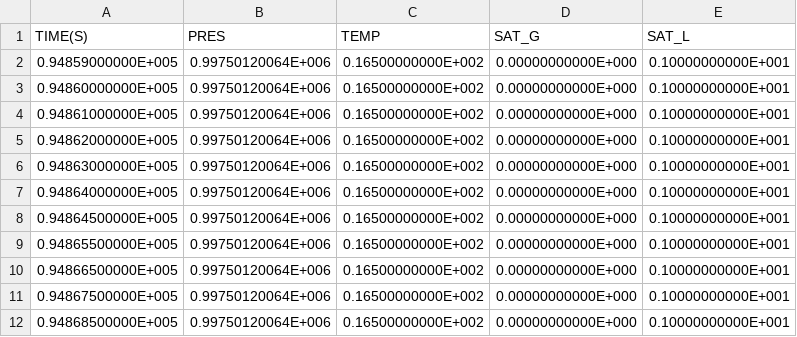
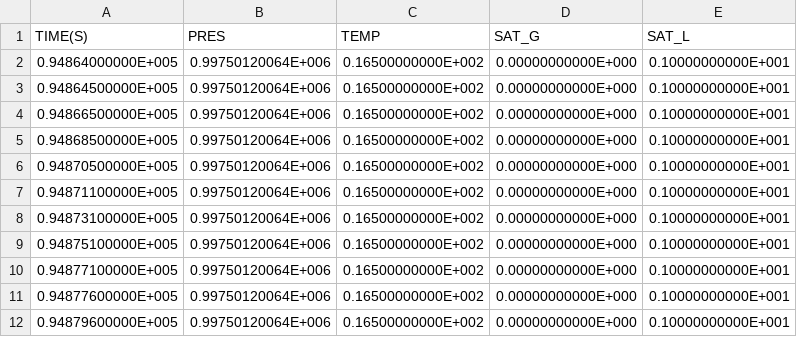
Before and after one commit to kiyoomogi/FS-C, a CSV file: coupled_model/3_THM/FOFT_A1156.csv, drawn as a sheet; removed rows and columns are numbered as before the commit, all else as after; the diff names each change by its address in the sheet, - before the commit and + after, or states it on an @@ line.

```diff
--- a/coupled_model/3_THM/FOFT_A1156.csv
+++ b/coupled_model/3_THM/FOFT_A1156.csv
-row 2: 0.94859000000E+005 | 0.99750120064E+006 | 0.16500000000E+002 | 0.00000000000E+000 | 0.10000000000E+001
-row 3: 0.94860000000E+005 | 0.99750120064E+006 | 0.16500000000E+002 | 0.00000000000E+000 | 0.10000000000E+001
-row 4: 0.94861000000E+005 | 0.99750120064E+006 | 0.16500000000E+002 | 0.00000000000E+000 | 0.10000000000E+001
-row 5: 0.94862000000E+005 | 0.99750120064E+006 | 0.16500000000E+002 | 0.00000000000E+000 | 0.10000000000E+001
-row 6: 0.94863000000E+005 | 0.99750120064E+006 | 0.16500000000E+002 | 0.00000000000E+000 | 0.10000000000E+001
-row 9: 0.94865500000E+005 | 0.99750120064E+006 | 0.16500000000E+002 | 0.00000000000E+000 | 0.10000000000E+001
-row 11: 0.94867500000E+005 | 0.99750120064E+006 | 0.16500000000E+002 | 0.00000000000E+000 | 0.10000000000E+001
+row 6: 0.94870500000E+005 | 0.99750120064E+006 | 0.16500000000E+002 | 0.00000000000E+000 | 0.10000000000E+001
+row 7: 0.94871100000E+005 | 0.99750120064E+006 | 0.16500000000E+002 | 0.00000000000E+000 | 0.10000000000E+001
+row 8: 0.94873100000E+005 | 0.99750120064E+006 | 0.16500000000E+002 | 0.00000000000E+000 | 0.10000000000E+001
+row 9: 0.94875100000E+005 | 0.99750120064E+006 | 0.16500000000E+002 | 0.00000000000E+000 | 0.10000000000E+001
+row 10: 0.94877100000E+005 | 0.99750120064E+006 | 0.16500000000E+002 | 0.00000000000E+000 | 0.10000000000E+001
+row 11: 0.94877600000E+005 | 0.99750120064E+006 | 0.16500000000E+002 | 0.00000000000E+000 | 0.10000000000E+001
+row 12: 0.94879600000E+005 | 0.99750120064E+006 | 0.16500000000E+002 | 0.00000000000E+000 | 0.10000000000E+001
```
Also changed, not shown: coupled_model/3_THM/FOFT_ADX29.csv, coupled_model/3_THM/FOFT_AE790.csv, 4 other files.
